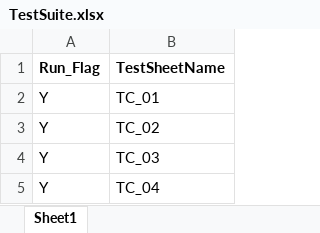
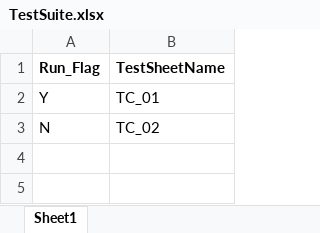
Before and after one commit to Megha1507/Framework, an Excel workbook: TestSuite.xlsx, sheet Sheet1, drawn as a sheet; values as stored, in another font and other column widths than the file's, no borders; the diff names each change by its address in the sheet, - before the commit and + after, or states it on an @@ line.

```diff
--- a/TestSuite.xlsx (sheet Sheet1)
+++ b/TestSuite.xlsx (sheet Sheet1)
-A3 (Run_Flag): Y
+A3 (Run_Flag): N
-row 4: Y | TC_03
-row 5: Y | TC_04
```
Also changed, not shown: Objectrepo.xlsx, TestScript.xlsx, 45 other files.
